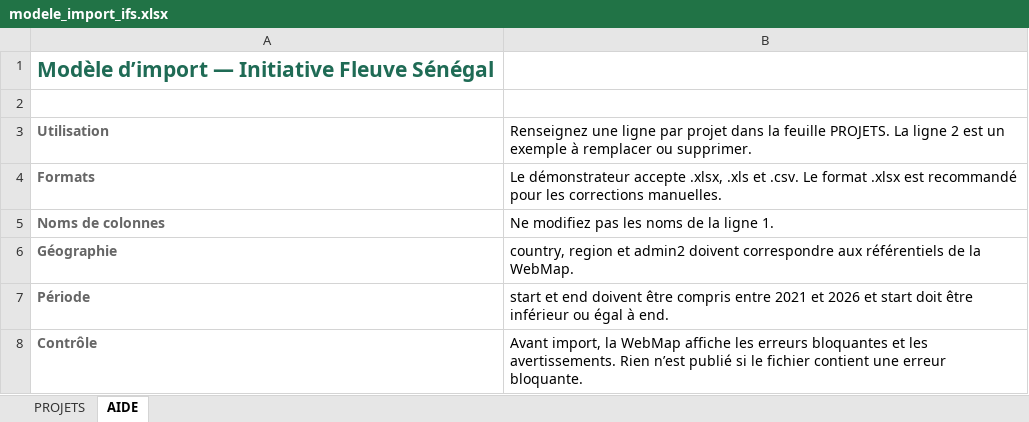
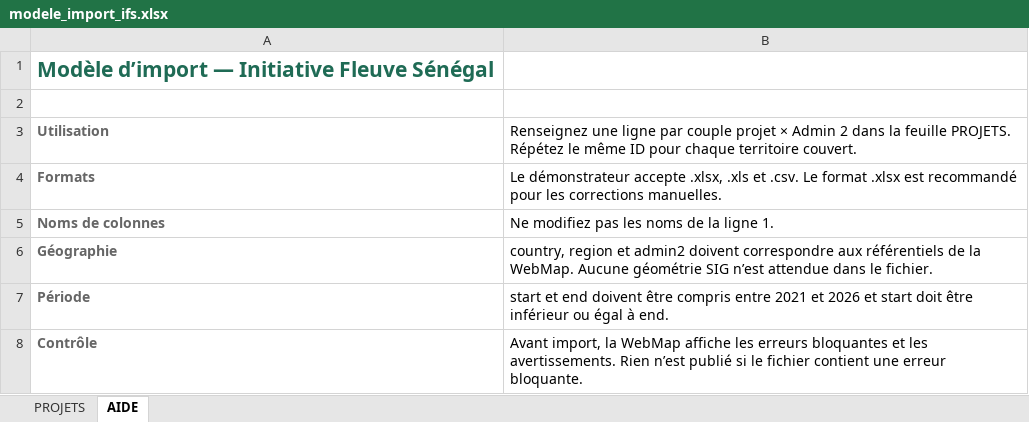
Before and after one commit to ondeos22560/ifs-webmap-demo, an Excel workbook: modele_import_ifs.xlsx, sheet AIDE, drawn as a sheet; values as stored, in another font and other column widths than the file's, no borders; the diff names each change by its address in the sheet, - before the commit and + after, or states it on an @@ line.

```diff
--- a/modele_import_ifs.xlsx (sheet AIDE)
+++ b/modele_import_ifs.xlsx (sheet AIDE)
-B3: …ligne par projet dans la feuille PROJETS. La ligne 2 est un exemple à remplacer ou supprimer.
+B3: …ligne par couple projet × Admin 2 dans la feuille PROJETS. Répétez le même ID pour chaque territoire couvert.
-B6: …la WebMap.
+B6: …la WebMap. Aucune géométrie SIG n’est attendue dans le fichier.
```
Also changed, not shown: sheet PROJETS, 4 other files.
